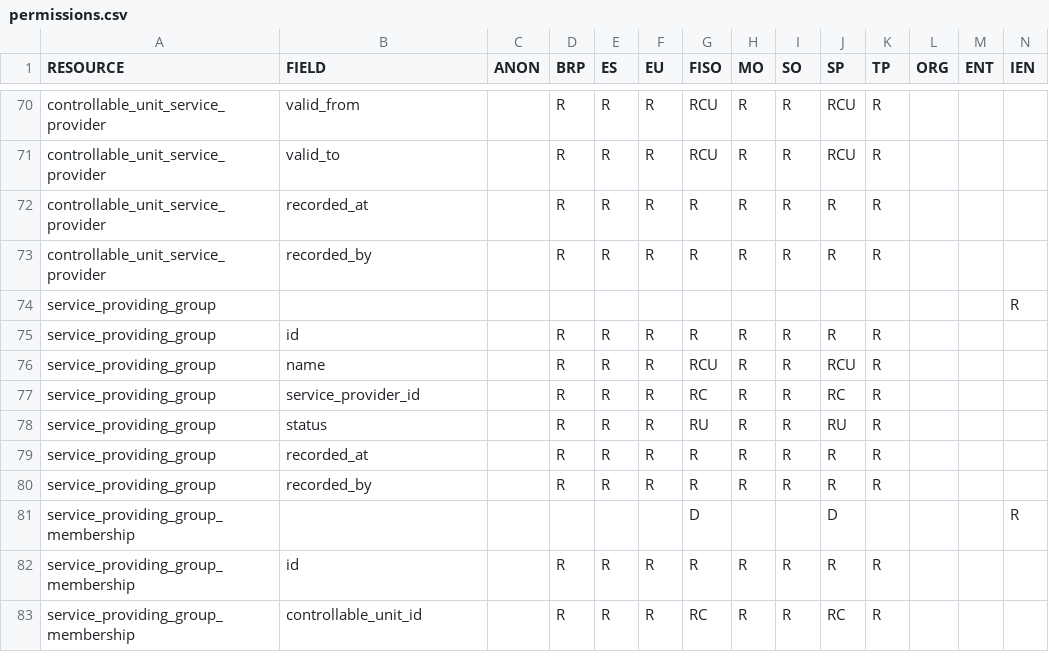
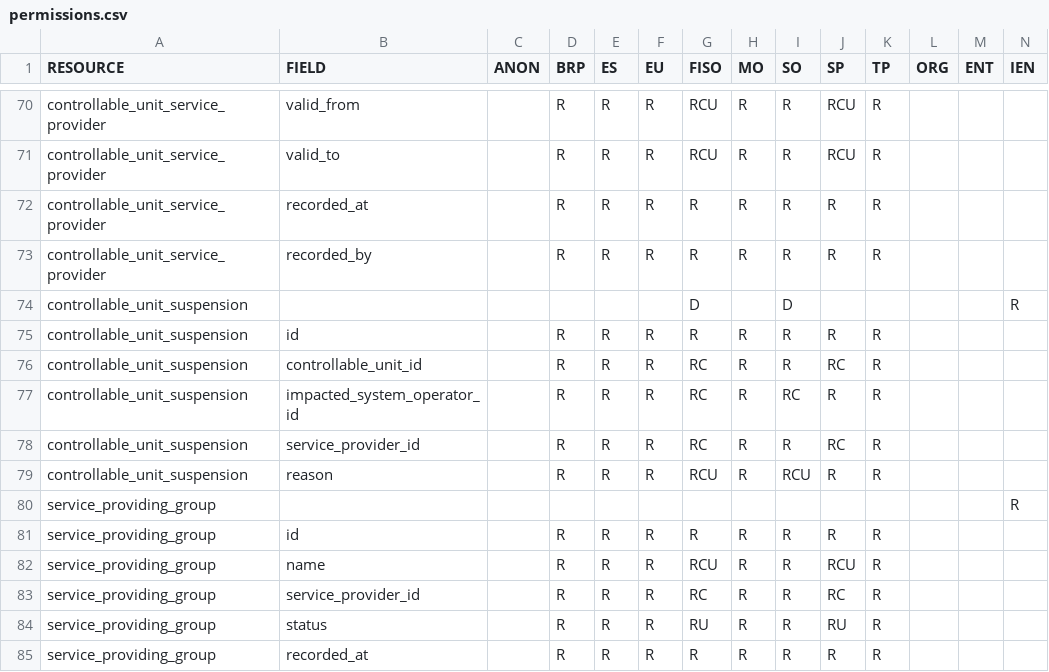
Before and after one commit to elhub/flex-information-system, a CSV file: local/input/permissions.csv, drawn as a sheet; only a part is shown, gaps mark what is left out; the shorter side is filled out with more unchanged rows.

Commit message:
docs: proposition of cu suspension resource (FLEX-821)

```diff
--- a/local/input/permissions.csv
+++ b/local/input/permissions.csv
@@ -73,2 +73,8 @@ controllable_unit_service_provider;recorded_at;;R;R;R;R;R;R;R;R;;;
 controllable_unit_service_provider;recorded_by;;R;R;R;R;R;R;R;R;;;
+controllable_unit_suspension;;;;;;D;;D;;;;;R
+controllable_unit_suspension;id;;R;R;R;R;R;R;R;R;;;
+controllable_unit_suspension;controllable_unit_id;;R;R;R;RC;R;R;RC;R;;;
+controllable_unit_suspension;impacted_system_operator_id;;R;R;R;RC;R;RC;R;R;;;
+controllable_unit_suspension;service_provider_id;;R;R;R;RC;R;R;RC;R;;;
+controllable_unit_suspension;reason;;R;R;R;RCU;R;RCU;R;R;;;
 service_providing_group;;;;;;;;;;;;;R
```
Also changed, not shown: 2 other files.
